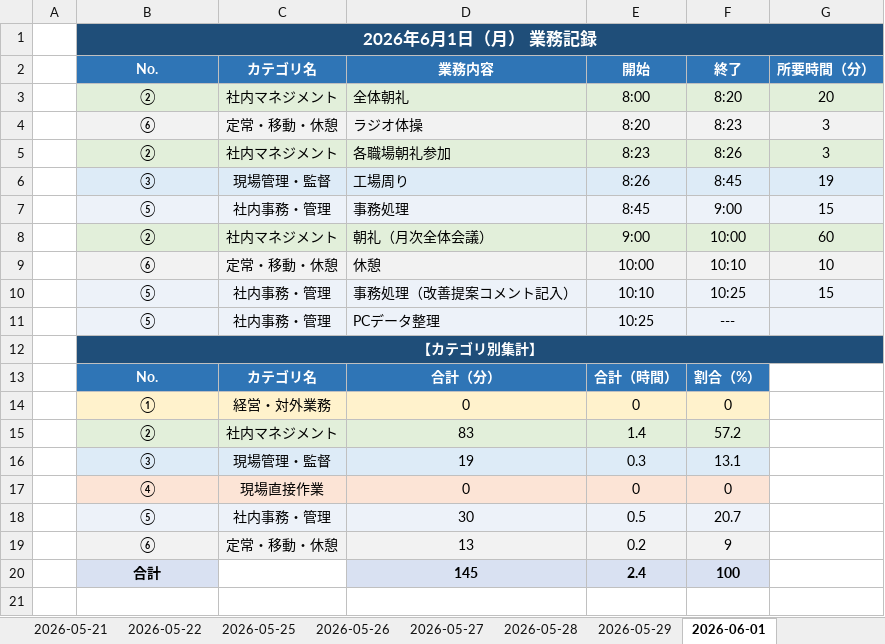
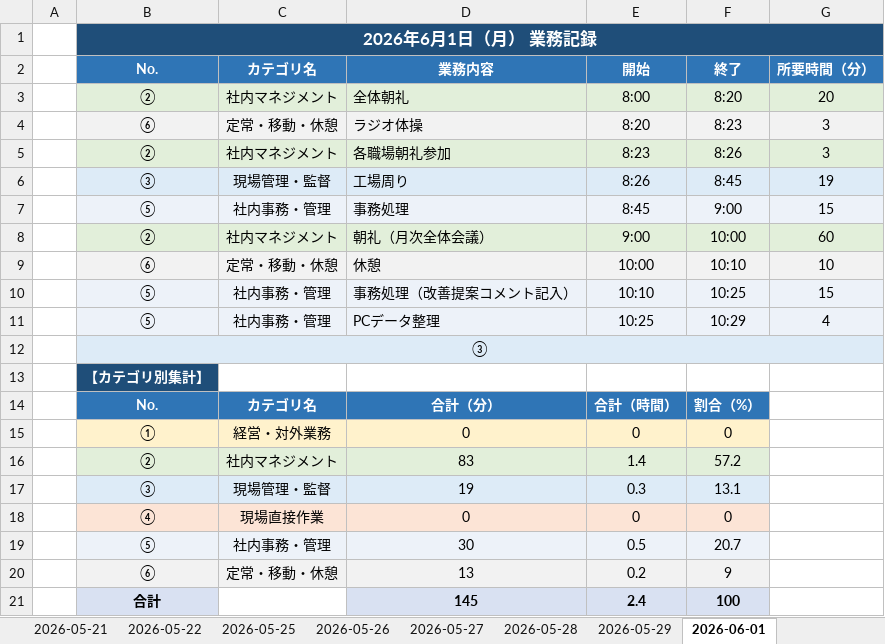
Before and after one commit to mitani38/kanagata-app, an Excel workbook: 業務記録.xlsx, sheet 2026-06-01, drawn as a sheet; values as stored, in another font and other column widths than the file's, no borders; removed rows and columns are numbered as before the commit, all else as after; the diff names each change by its address in the sheet, - before the commit and + after, or states it on an @@ line.

```diff
--- a/業務記録.xlsx (sheet 2026-06-01)
+++ b/業務記録.xlsx (sheet 2026-06-01)
-F11: ---
+F11: 10:29
-G11: (empty)
+G11: 4
+row 12:  | ③
-B12:G12 merged
```
